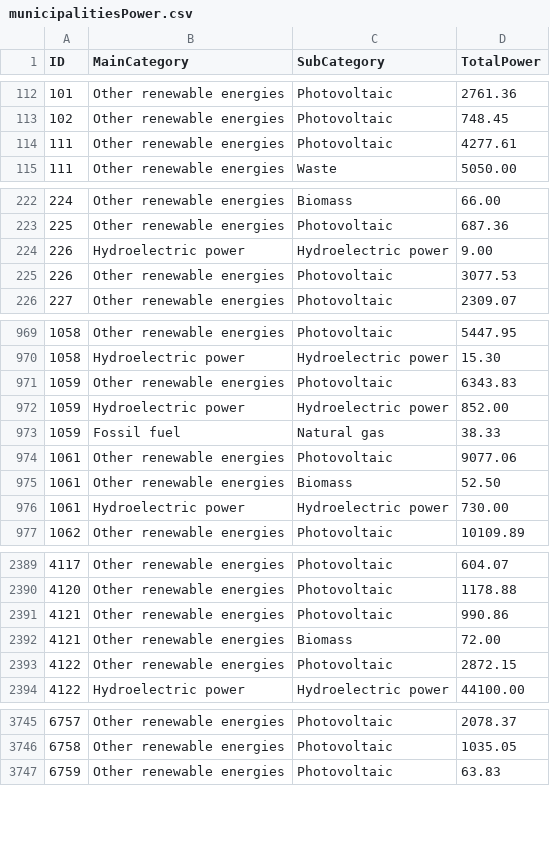
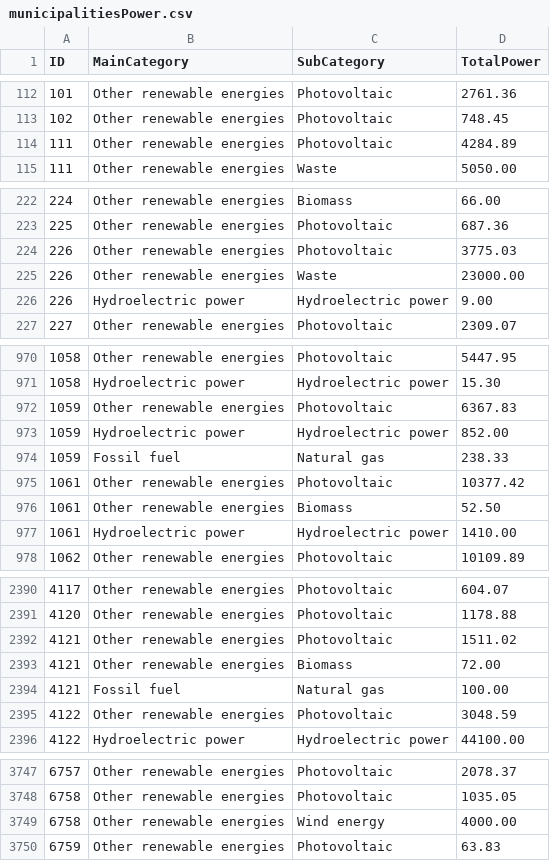
Before and after one commit to sstaempfli/swisspowercanvas, a CSV file: src/server/data/municipalitiesPower.csv, drawn as a sheet; only a part is shown, gaps mark what is left out; the diff covers the shown part only.

```diff
--- a/src/server/data/municipalitiesPower.csv
+++ b/src/server/data/municipalitiesPower.csv
@@ -113,3 +113,3 @@ ID,MainCategory,SubCategory,TotalPower
 102,Other renewable energies,Photovoltaic,748.45
-111,Other renewable energies,Photovoltaic,4277.61
+111,Other renewable energies,Photovoltaic,4284.89
 111,Other renewable energies,Waste,5050.00
@@ -223,4 +223,5 @@ ID,MainCategory,SubCategory,TotalPower
 225,Other renewable energies,Photovoltaic,687.36
+226,Other renewable energies,Photovoltaic,3775.03
+226,Other renewable energies,Waste,23000.00
 226,Hydroelectric power,Hydroelectric power,9.00
-226,Other renewable energies,Photovoltaic,3077.53
 227,Other renewable energies,Photovoltaic,2309.07
@@ -970,8 +971,8 @@ ID,MainCategory,SubCategory,TotalPower
 1058,Hydroelectric power,Hydroelectric power,15.30
-1059,Other renewable energies,Photovoltaic,6343.83
+1059,Other renewable energies,Photovoltaic,6367.83
 1059,Hydroelectric power,Hydroelectric power,852.00
-1059,Fossil fuel,Natural gas,38.33
-1061,Other renewable energies,Photovoltaic,9077.06
+1059,Fossil fuel,Natural gas,238.33
+1061,Other renewable energies,Photovoltaic,10377.42
 1061,Other renewable energies,Biomass,52.50
-1061,Hydroelectric power,Hydroelectric power,730.00
+1061,Hydroelectric power,Hydroelectric power,1410.00
 1062,Other renewable energies,Photovoltaic,10109.89
@@ -2390,5 +2391,6 @@ ID,MainCategory,SubCategory,TotalPower
 4120,Other renewable energies,Photovoltaic,1178.88
-4121,Other renewable energies,Photovoltaic,990.86
+4121,Other renewable energies,Photovoltaic,1511.02
 4121,Other renewable energies,Biomass,72.00
-4122,Other renewable energies,Photovoltaic,2872.15
+4121,Fossil fuel,Natural gas,100.00
+4122,Other renewable energies,Photovoltaic,3048.59
 4122,Hydroelectric power,Hydroelectric power,44100.00
@@ -3746,2 +3748,3 @@ ID,MainCategory,SubCategory,TotalPower
 6758,Other renewable energies,Photovoltaic,1035.05
+6758,Other renewable energies,Wind energy,4000.00
 6759,Other renewable energies,Photovoltaic,63.83
```
Also changed, not shown: 63 edited cells elsewhere in this file, 2 other files.
